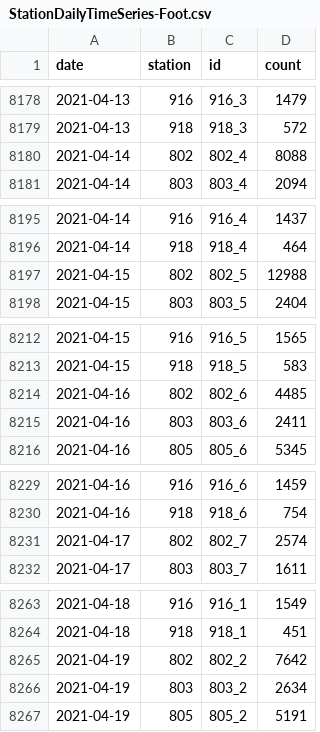
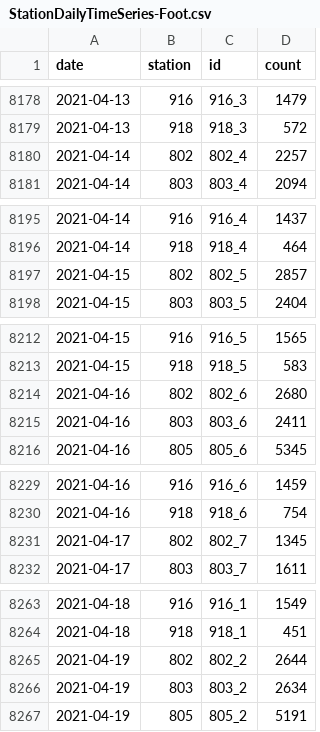
Before and after one commit to jwoLondon/mobv, a CSV file: data/basel/StationDailyTimeSeries-Foot.csv, drawn as a sheet; only a part is shown, gaps mark what is left out; the diff covers the shown part only.

```diff
--- a/data/basel/StationDailyTimeSeries-Foot.csv
+++ b/data/basel/StationDailyTimeSeries-Foot.csv
@@ -8179,3 +8179,3 @@ date,station,id,count
 2021-04-13,918,918_3,572
-2021-04-14,802,802_4,8088
+2021-04-14,802,802_4,2257
 2021-04-14,803,803_4,2094
@@ -8196,3 +8196,3 @@ date,station,id,count
 2021-04-14,918,918_4,464
-2021-04-15,802,802_5,12988
+2021-04-15,802,802_5,2857
 2021-04-15,803,803_5,2404
@@ -8213,3 +8213,3 @@ date,station,id,count
 2021-04-15,918,918_5,583
-2021-04-16,802,802_6,4485
+2021-04-16,802,802_6,2680
 2021-04-16,803,803_6,2411
@@ -8230,3 +8230,3 @@ date,station,id,count
 2021-04-16,918,918_6,754
-2021-04-17,802,802_7,2574
+2021-04-17,802,802_7,1345
 2021-04-17,803,803_7,1611
@@ -8264,3 +8264,3 @@ date,station,id,count
 2021-04-18,918,918_1,451
-2021-04-19,802,802_2,7642
+2021-04-19,802,802_2,2644
 2021-04-19,803,803_2,2634
```
Also changed, not shown: 17 added rows and 10 edited cells elsewhere in this file, data/basel/StationDailyTimeSeries-Bicycle.csv.
